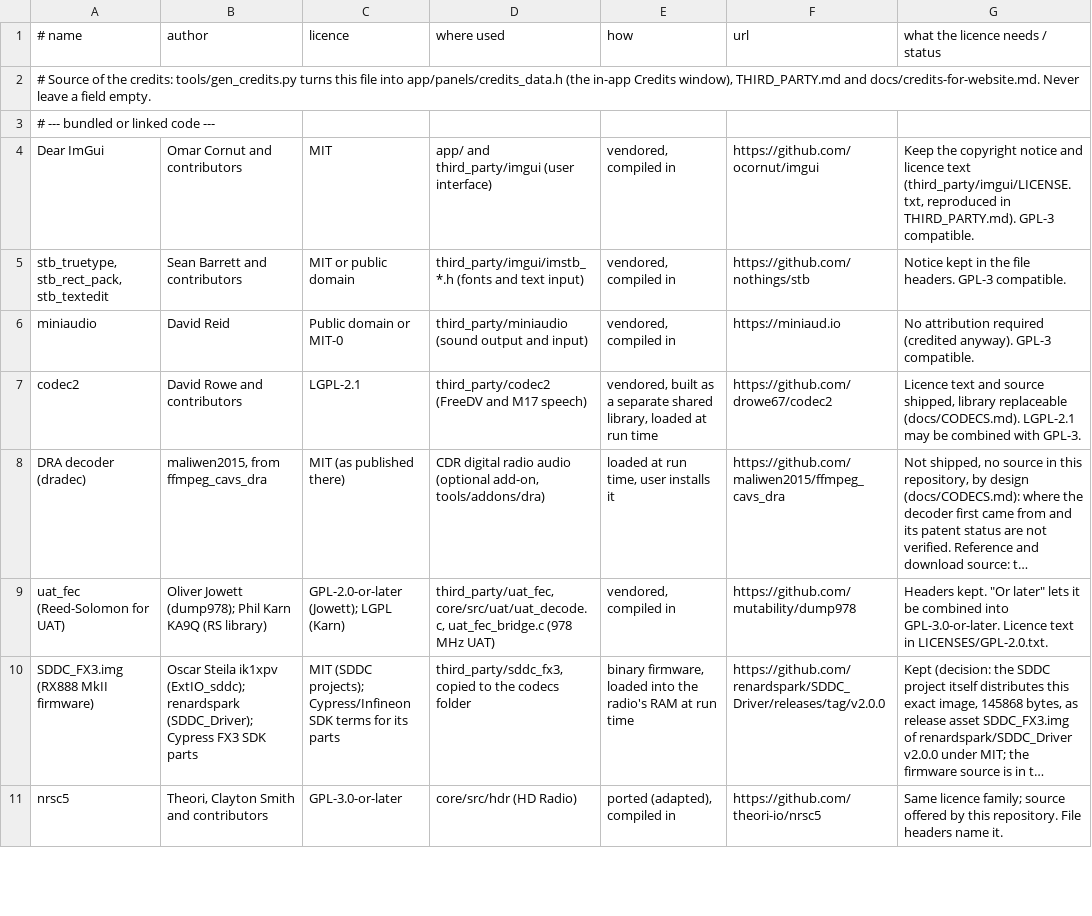
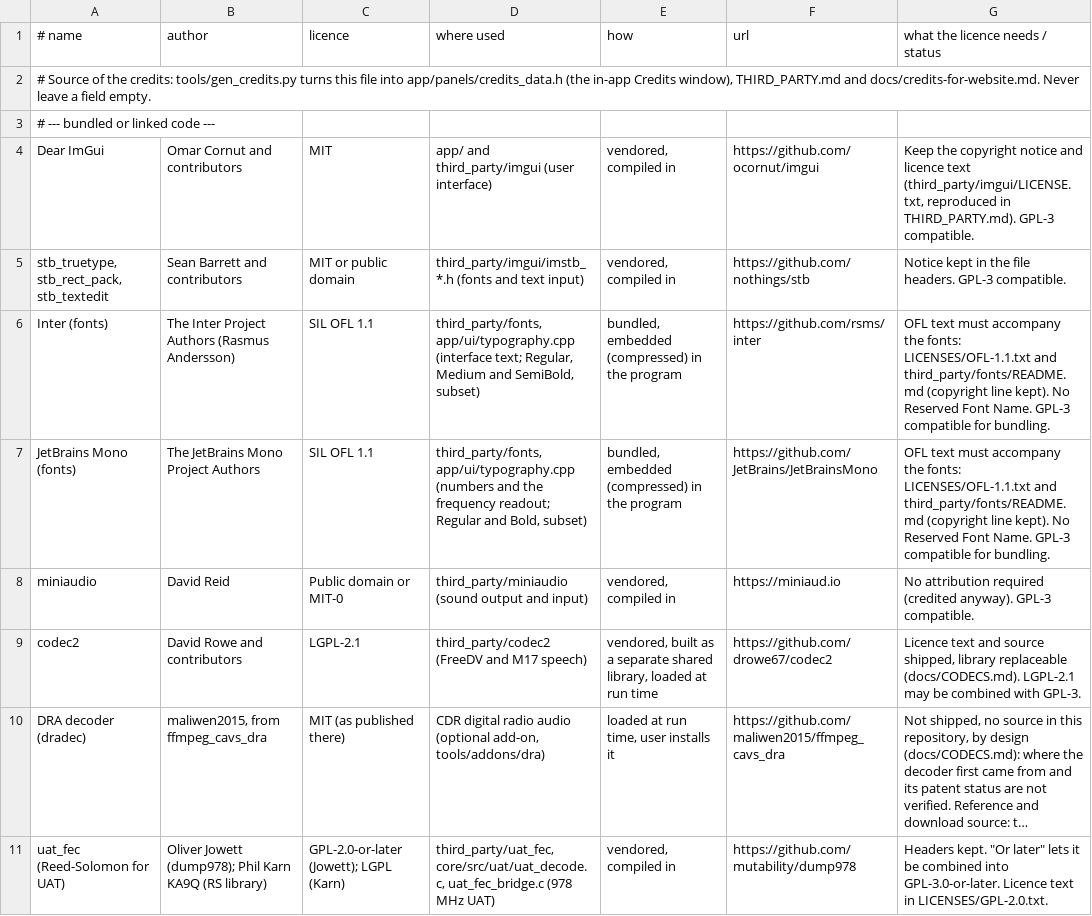
Before and after one commit to 9A4AM/OnAir, a TSV file: tools/credits_data.tsv, drawn as a sheet; only a part is shown; the shorter side is filled out with more unchanged rows; long unchanged cells end in ….

```diff
--- a/tools/credits_data.tsv
+++ b/tools/credits_data.tsv
@@ -5,2 +5,4 @@ Dear ImGui	Omar Cornut and contributors	MIT	app/ and third_party/imgui (user int
 stb_truetype, stb_rect_pack, stb_textedit	Sean Barrett and contributors	MIT or public domain	third_party/imgui/imstb_*.h (fonts and text input)	vendored, compiled in	https://github.com/nothings/stb	Notice kept in the file headers. GPL-3 compatible.
+Inter (fonts)	The Inter Project Authors (Rasmus Andersson)	SIL OFL 1.1	third_party/fonts, app/ui/typography.cpp (interface text; Regular, Medium and SemiBold, subset)	bundled, embedded (compressed) in the program	https://github.com/rsms/inter	OFL text must accompany the fonts: LICENSES/OFL-1.1.txt and third_party/fonts/README.md (copyright line kept). No Reserved Font Name. GPL-3 compatible for bundling.
+JetBrains Mono (fonts)	The JetBrains Mono Project Authors	SIL OFL 1.1	third_party/fonts, app/ui/typography.cpp (numbers and the frequency readout; Regular and Bold, subset)	bundled, embedded (compressed) in the program	https://github.com/JetBrains/JetBrainsMono	OFL text must accompany the fonts: LICENSES/OFL-1.1.txt and third_party/fonts/README.md (copyright line kept). No Reserved Font Name. GPL-3 compatible for bundling.
 miniaudio	David Reid	Public domain or MIT-0	third_party/miniaudio (sound output and input)	vendored, compiled in	https://miniaud.io	No attribution required (credited anyway). GPL-3 compatible.
```
Also changed, not shown: 41 other files.
